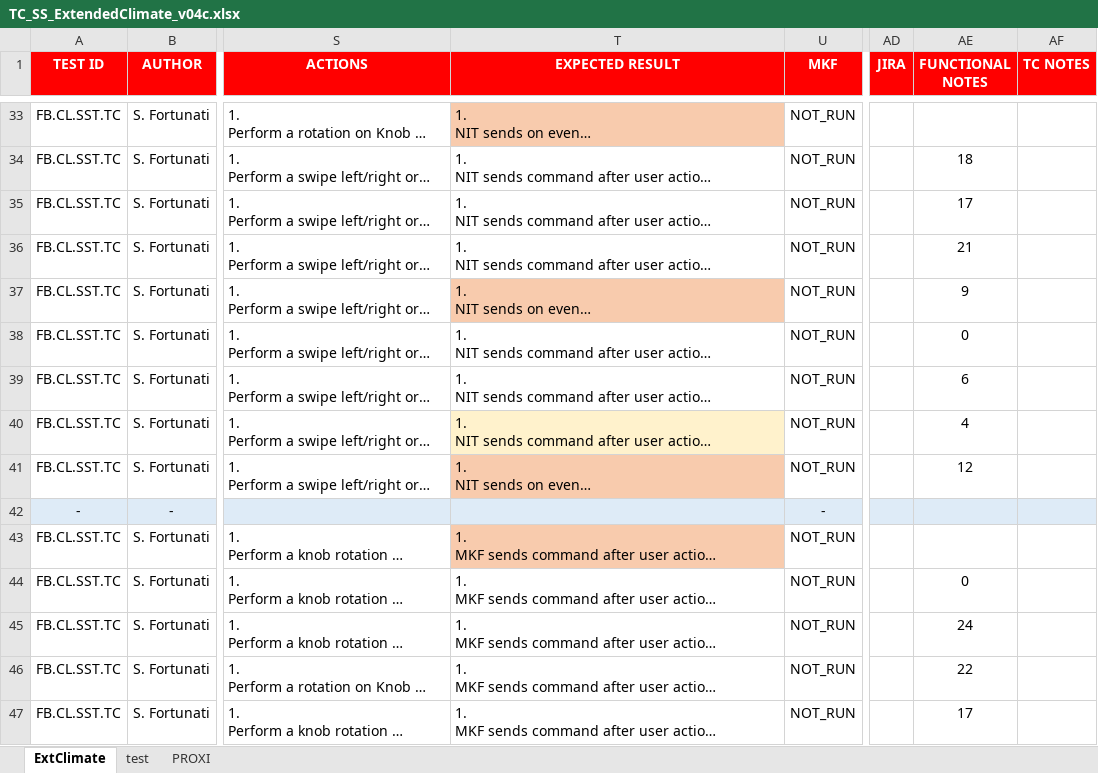
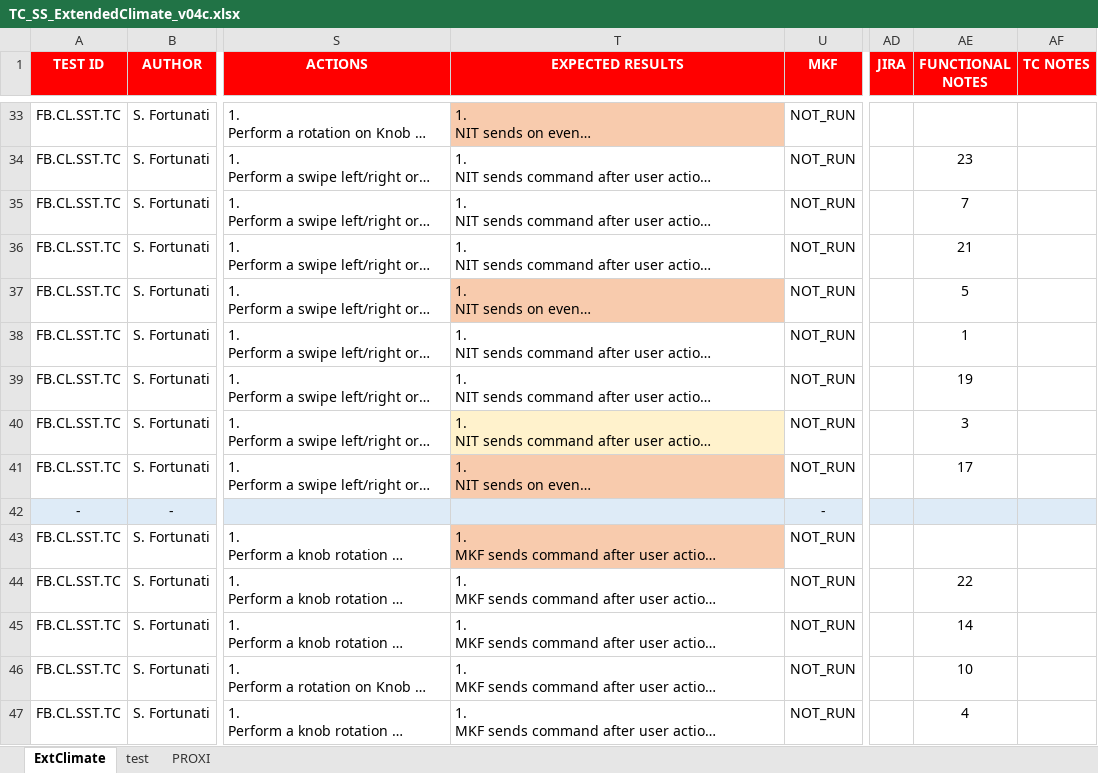
Before and after one commit to stefanofortu/HIL_tools, an Excel workbook: examples_files/Find_Replace_Multiple_Rows/TC_SS_ExtendedClimate_v04c.xlsx, sheet ExtClimate, drawn as a sheet; only a part is shown, gaps mark what is left out; long unchanged cells end in …; values as stored, in another font and other column widths than the file's, no borders; the diff covers the shown part only; the diff names each change by its address in the sheet, - before the commit and + after, or states it on an @@ line.

Commit message:
precondition / exp_results column autofind

```diff
--- a/examples_files/Find_Replace_Multiple_Rows/TC_SS_ExtendedClimate_v04c.xlsx (sheet ExtClimate)
+++ b/examples_files/Find_Replace_Multiple_Rows/TC_SS_ExtendedClimate_v04c.xlsx (sheet ExtClimate)
-T1: EXPECTED RESULT
+T1: EXPECTED RESULTS
-AE34 (FUNCTIONAL NOTES): 18
+AE34 (FUNCTIONAL NOTES): 23
-AE35 (FUNCTIONAL NOTES): 17
+AE35 (FUNCTIONAL NOTES): 7
-AE37 (FUNCTIONAL NOTES): 9
+AE37 (FUNCTIONAL NOTES): 5
-AE38 (FUNCTIONAL NOTES): 0
+AE38 (FUNCTIONAL NOTES): 1
-AE39 (FUNCTIONAL NOTES): 6
+AE39 (FUNCTIONAL NOTES): 19
-AE40 (FUNCTIONAL NOTES): 4
+AE40 (FUNCTIONAL NOTES): 3
-AE41 (FUNCTIONAL NOTES): 12
+AE41 (FUNCTIONAL NOTES): 17
-AE44 (FUNCTIONAL NOTES): 0
+AE44 (FUNCTIONAL NOTES): 22
-AE45 (FUNCTIONAL NOTES): 24
+AE45 (FUNCTIONAL NOTES): 14
-AE46 (FUNCTIONAL NOTES): 22
+AE46 (FUNCTIONAL NOTES): 10
-AE47 (FUNCTIONAL NOTES): 17
+AE47 (FUNCTIONAL NOTES): 4
```
Also changed, not shown: 1186 edited cells elsewhere in this sheet, 2 other files.
